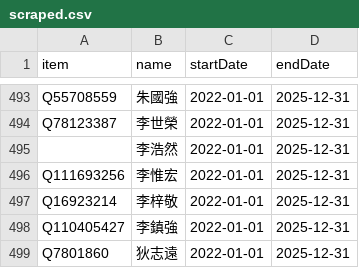
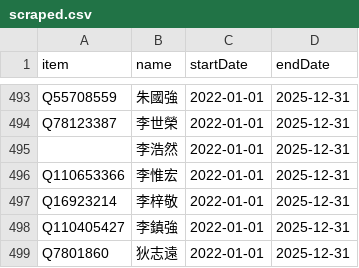
Before and after one commit to every-politician-scrapers/hong-kong, a CSV file: sources/legco/scraped.csv, drawn as a sheet; only a part is shown, gaps mark what is left out.

```diff
--- a/sources/legco/scraped.csv
+++ b/sources/legco/scraped.csv
@@ -495,3 +495,3 @@ Q78123387,李世榮,2022-01-01,2025-12-31
 ,李浩然,2022-01-01,2025-12-31
-Q111693256,李惟宏,2022-01-01,2025-12-31
+Q110653366,李惟宏,2022-01-01,2025-12-31
 Q16923214,李梓敬,2022-01-01,2025-12-31
```
Also changed, not shown: sources/legco/diff.csv, sources/legco/wikidata.csv.
